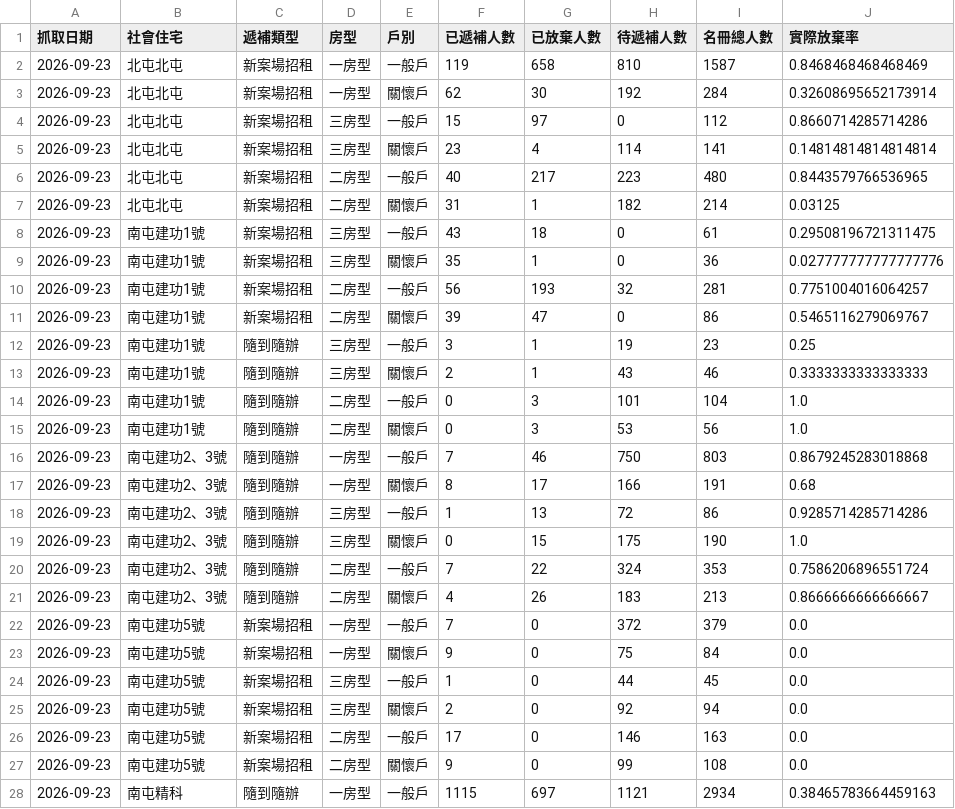
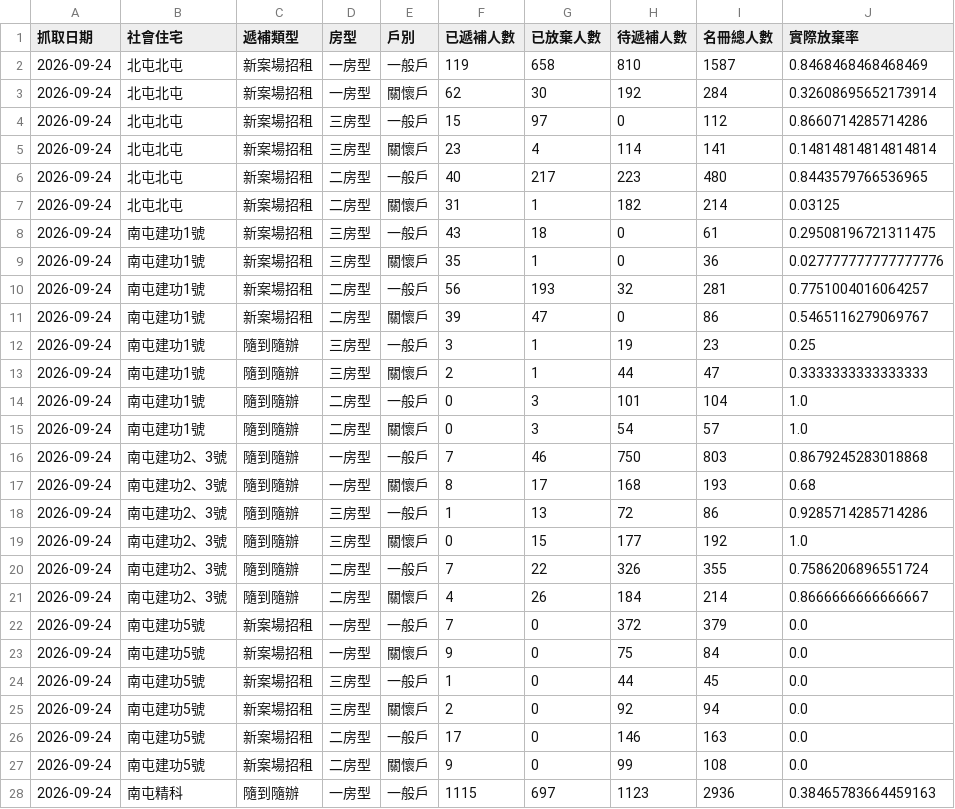
Before and after one commit to abula56/social_housing_tracker, a CSV file: detail_queue_stats.csv, drawn as a sheet; only a part is shown; the diff covers the shown part only.

```diff
--- a/detail_queue_stats.csv
+++ b/detail_queue_stats.csv
@@ -1,28 +1,28 @@
 抓取日期,社會住宅,遞補類型,房型,戶別,已遞補人數,已放棄人數,待遞補人數,名冊總人數,實際放棄率
-2026-09-23,北屯北屯,新案場招租,一房型,一般戶,119,658,810,1587,0.8468468468468469
-2026-09-23,北屯北屯,新案場招租,一房型,關懷戶,62,30,192,284,0.32608695652173914
-2026-09-23,北屯北屯,新案場招租,三房型,一般戶,15,97,0,112,0.8660714285714286
-2026-09-23,北屯北屯,新案場招租,三房型,關懷戶,23,4,114,141,0.14814814814814814
-2026-09-23,北屯北屯,新案場招租,二房型,一般戶,40,217,223,480,0.8443579766536965
-2026-09-23,北屯北屯,新案場招租,二房型,關懷戶,31,1,182,214,0.03125
-2026-09-23,南屯建功1號,新案場招租,三房型,一般戶,43,18,0,61,0.29508196721311475
-2026-09-23,南屯建功1號,新案場招租,三房型,關懷戶,35,1,0,36,0.027777777777777776
-2026-09-23,南屯建功1號,新案場招租,二房型,一般戶,56,193,32,281,0.7751004016064257
-2026-09-23,南屯建功1號,新案場招租,二房型,關懷戶,39,47,0,86,0.5465116279069767
-2026-09-23,南屯建功1號,隨到隨辦,三房型,一般戶,3,1,19,23,0.25
-2026-09-23,南屯建功1號,隨到隨辦,三房型,關懷戶,2,1,43,46,0.3333333333333333
-2026-09-23,南屯建功1號,隨到隨辦,二房型,一般戶,0,3,101,104,1.0
-2026-09-23,南屯建功1號,隨到隨辦,二房型,關懷戶,0,3,53,56,1.0
-2026-09-23,南屯建功2、3號,隨到隨辦,一房型,一般戶,7,46,750,803,0.8679245283018868
-2026-09-23,南屯建功2、3號,隨到隨辦,一房型,關懷戶,8,17,166,191,0.68
-2026-09-23,南屯建功2、3號,隨到隨辦,三房型,一般戶,1,13,72,86,0.9285714285714286
-2026-09-23,南屯建功2、3號,隨到隨辦,三房型,關懷戶,0,15,175,190,1.0
-2026-09-23,南屯建功2、3號,隨到隨辦,二房型,一般戶,7,22,324,353,0.7586206896551724
-2026-09-23,南屯建功2、3號,隨到隨辦,二房型,關懷戶,4,26,183,213,0.8666666666666667
-2026-09-23,南屯建功5號,新案場招租,一房型,一般戶,7,0,372,379,0.0
-2026-09-23,南屯建功5號,新案場招租,一房型,關懷戶,9,0,75,84,0.0
-2026-09-23,南屯建功5號,新案場招租,三房型,一般戶,1,0,44,45,0.0
-2026-09-23,南屯建功5號,新案場招租,三房型,關懷戶,2,0,92,94,0.0
-2026-09-23,南屯建功5號,新案場招租,二房型,一般戶,17,0,146,163,0.0
-2026-09-23,南屯建功5號,新案場招租,二房型,關懷戶,9,0,99,108,0.0
-2026-09-23,南屯精科,隨到隨辦,一房型,一般戶,1115,697,1121,2934,0.38465783664459163
+2026-09-24,北屯北屯,新案場招租,一房型,一般戶,119,658,810,1587,0.8468468468468469
+2026-09-24,北屯北屯,新案場招租,一房型,關懷戶,62,30,192,284,0.32608695652173914
+2026-09-24,北屯北屯,新案場招租,三房型,一般戶,15,97,0,112,0.8660714285714286
+2026-09-24,北屯北屯,新案場招租,三房型,關懷戶,23,4,114,141,0.14814814814814814
+2026-09-24,北屯北屯,新案場招租,二房型,一般戶,40,217,223,480,0.8443579766536965
+2026-09-24,北屯北屯,新案場招租,二房型,關懷戶,31,1,182,214,0.03125
+2026-09-24,南屯建功1號,新案場招租,三房型,一般戶,43,18,0,61,0.29508196721311475
+2026-09-24,南屯建功1號,新案場招租,三房型,關懷戶,35,1,0,36,0.027777777777777776
+2026-09-24,南屯建功1號,新案場招租,二房型,一般戶,56,193,32,281,0.7751004016064257
+2026-09-24,南屯建功1號,新案場招租,二房型,關懷戶,39,47,0,86,0.5465116279069767
+2026-09-24,南屯建功1號,隨到隨辦,三房型,一般戶,3,1,19,23,0.25
+2026-09-24,南屯建功1號,隨到隨辦,三房型,關懷戶,2,1,44,47,0.3333333333333333
+2026-09-24,南屯建功1號,隨到隨辦,二房型,一般戶,0,3,101,104,1.0
+2026-09-24,南屯建功1號,隨到隨辦,二房型,關懷戶,0,3,54,57,1.0
+2026-09-24,南屯建功2、3號,隨到隨辦,一房型,一般戶,7,46,750,803,0.8679245283018868
+2026-09-24,南屯建功2、3號,隨到隨辦,一房型,關懷戶,8,17,168,193,0.68
+2026-09-24,南屯建功2、3號,隨到隨辦,三房型,一般戶,1,13,72,86,0.9285714285714286
+2026-09-24,南屯建功2、3號,隨到隨辦,三房型,關懷戶,0,15,177,192,1.0
+2026-09-24,南屯建功2、3號,隨到隨辦,二房型,一般戶,7,22,326,355,0.7586206896551724
+2026-09-24,南屯建功2、3號,隨到隨辦,二房型,關懷戶,4,26,184,214,0.8666666666666667
+2026-09-24,南屯建功5號,新案場招租,一房型,一般戶,7,0,372,379,0.0
+2026-09-24,南屯建功5號,新案場招租,一房型,關懷戶,9,0,75,84,0.0
+2026-09-24,南屯建功5號,新案場招租,三房型,一般戶,1,0,44,45,0.0
+2026-09-24,南屯建功5號,新案場招租,三房型,關懷戶,2,0,92,94,0.0
+2026-09-24,南屯建功5號,新案場招租,二房型,一般戶,17,0,146,163,0.0
+2026-09-24,南屯建功5號,新案場招租,二房型,關懷戶,9,0,99,108,0.0
+2026-09-24,南屯精科,隨到隨辦,一房型,一般戶,1115,697,1123,2936,0.38465783664459163
```
Also changed, not shown: 123 edited cells elsewhere in this file, 4 other files.
